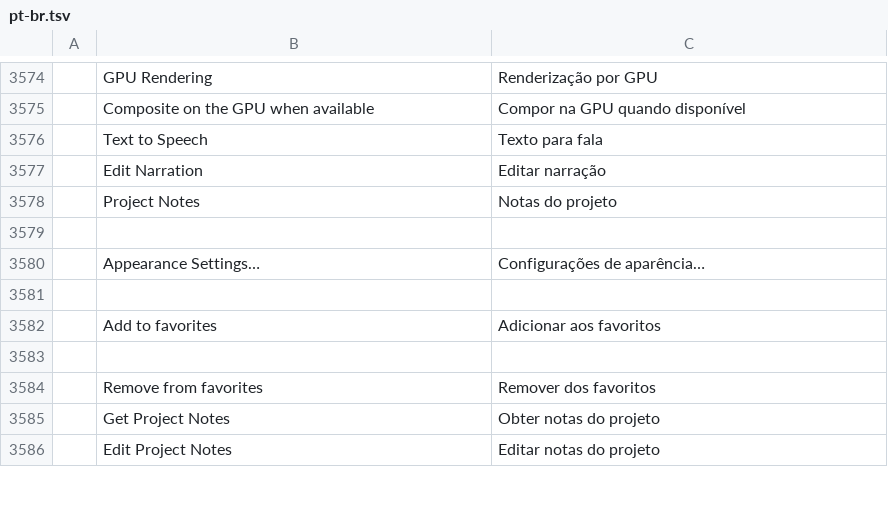
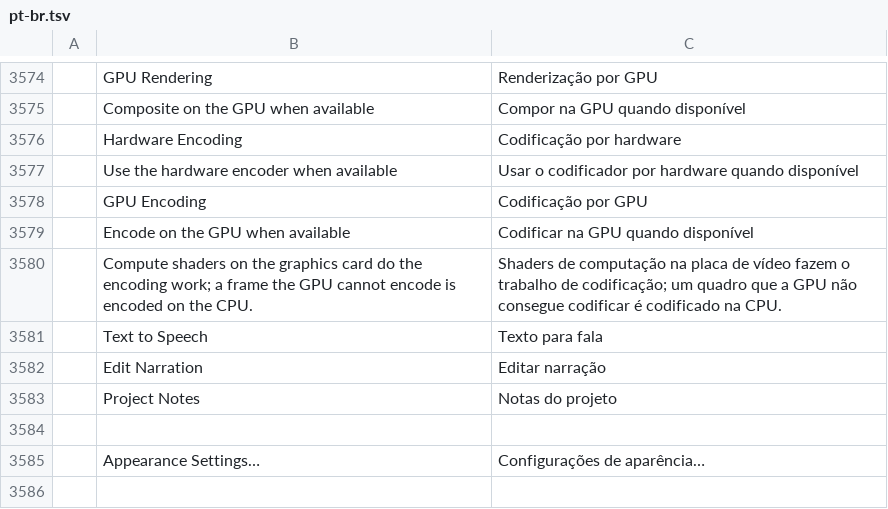
Before and after one commit to oblivion8282-1337/filmcraft, a TSV file: crates/ui-egui/src/i18n/pt-br.tsv, drawn as a sheet; only a part is shown, gaps mark what is left out; the shorter side is filled out with more unchanged rows.

```diff
--- a/crates/ui-egui/src/i18n/pt-br.tsv
+++ b/crates/ui-egui/src/i18n/pt-br.tsv
@@ -3575,2 +3575,7 @@
 	Composite on the GPU when available	Compor na GPU quando disponível
+	Hardware Encoding	Codificação por hardware
+	Use the hardware encoder when available	Usar o codificador por hardware quando disponível
+	GPU Encoding	Codificação por GPU
+	Encode on the GPU when available	Codificar na GPU quando disponível
+	Compute shaders on the graphics card do the encoding work; a frame the GPU cannot encode is encoded on the CPU.	Shaders de computação na placa de vídeo fazem o trabalho de codificação; um quadro que a GPU não consegue codificar é codificado na CPU.
 	Text to Speech	Texto para fala
```
Also changed, not shown: crates/ui-egui/src/i18n/es.tsv, crates/ui-egui/src/i18n/ja.tsv, 17 other files.
